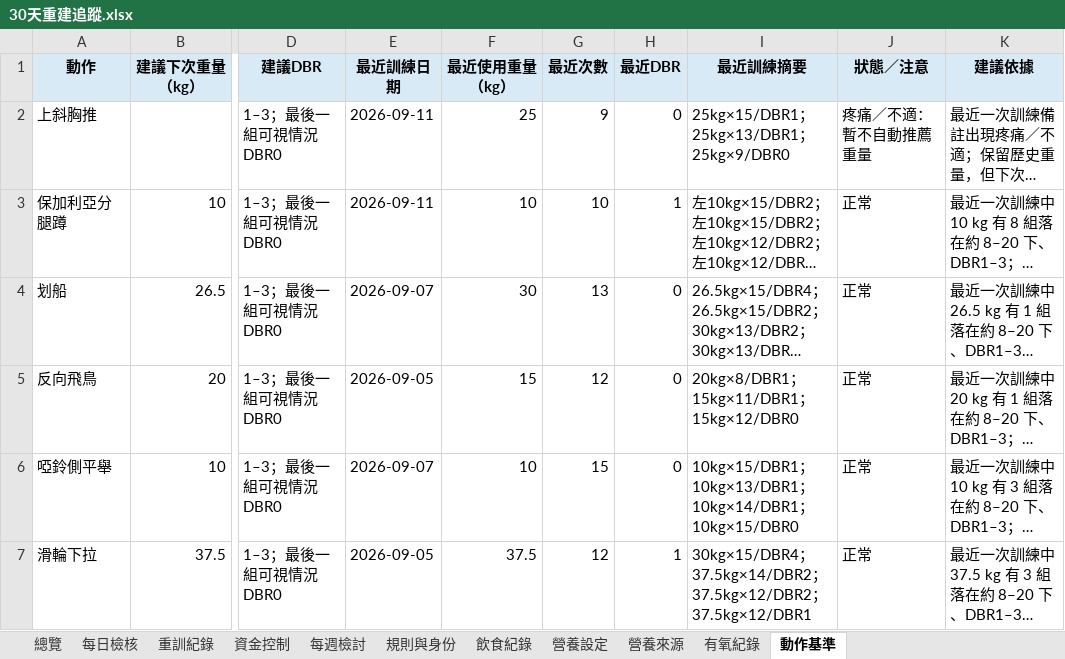
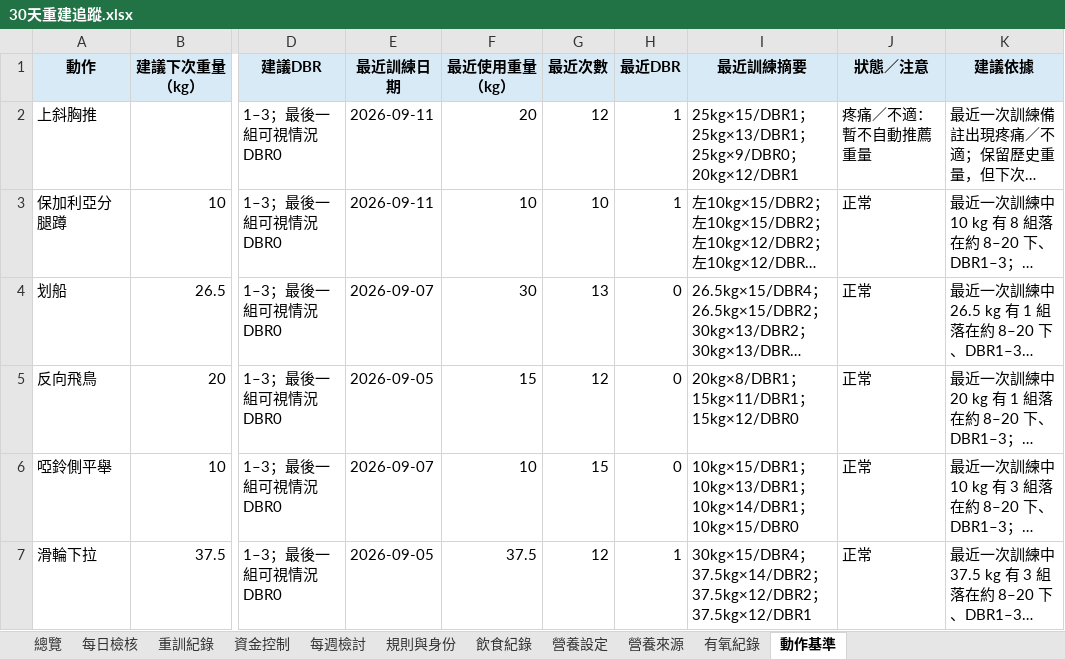
Before and after one commit to asadman1523/30-day-reset-tracker, an Excel workbook: 30天重建追蹤.xlsx, sheet 動作基準, drawn as a sheet; only a part is shown, gaps mark what is left out; long unchanged cells end in …; values as stored, in another font and other column widths than the file's, no borders; the diff names each change by its address in the sheet, - before the commit and + after, or states it on an @@ line.

```diff
--- a/30天重建追蹤.xlsx (sheet 動作基準)
+++ b/30天重建追蹤.xlsx (sheet 動作基準)
-F2 (最近使用重量（kg）): 25
+F2 (最近使用重量（kg）): 20
-G2 (最近次數): 9
+G2 (最近次數): 12
-H2 (最近DBR): 0
+H2 (最近DBR): 1
-I2 (最近訓練摘要): 25kg×15/DBR1；25kg×13/DBR1；25kg×9/DBR0
+I2 (最近訓練摘要): 25kg×15/DBR1；25kg×13/DBR1；25kg×9/DBR0；20kg×12/DBR1
```
Also changed, not shown: sheet 重訓紀錄, 4 other files.
